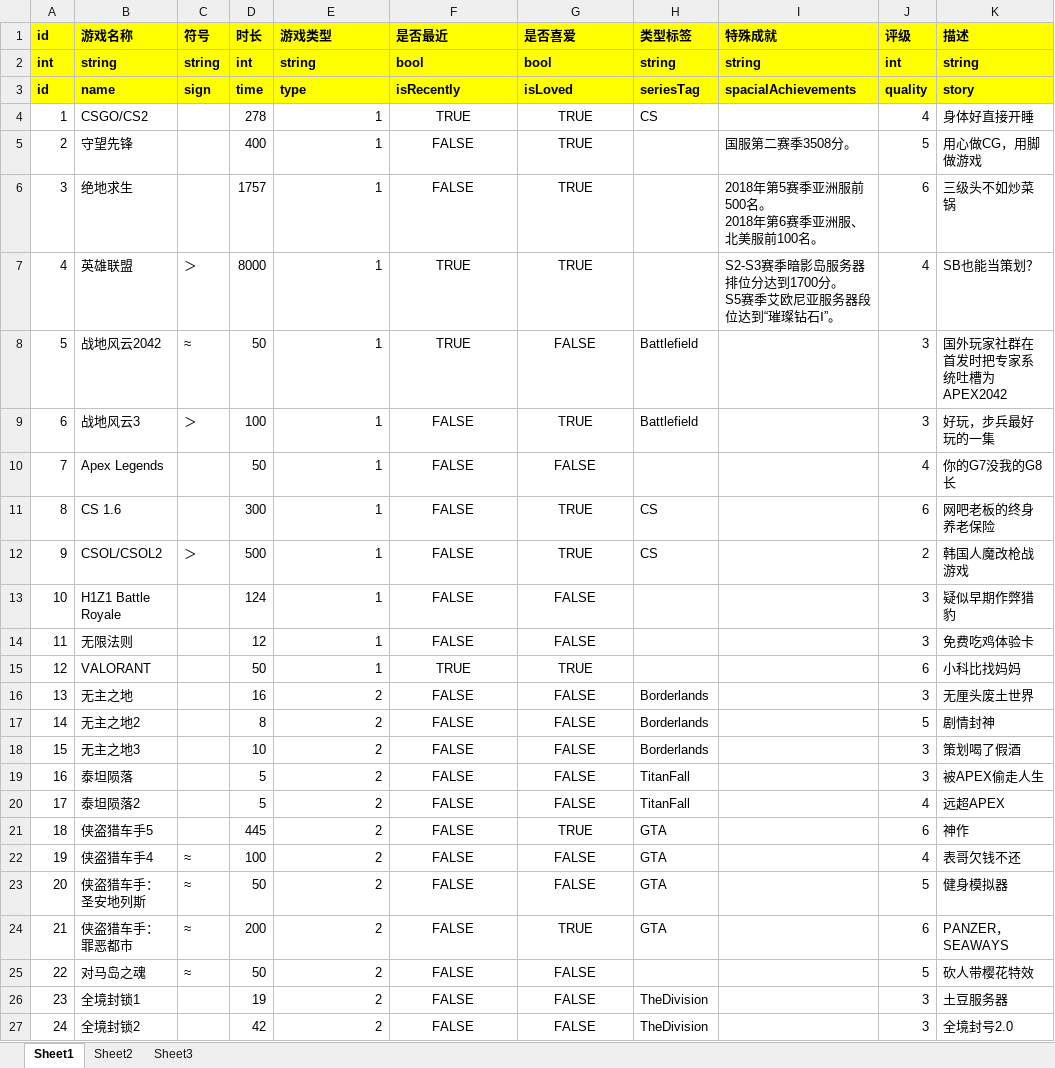
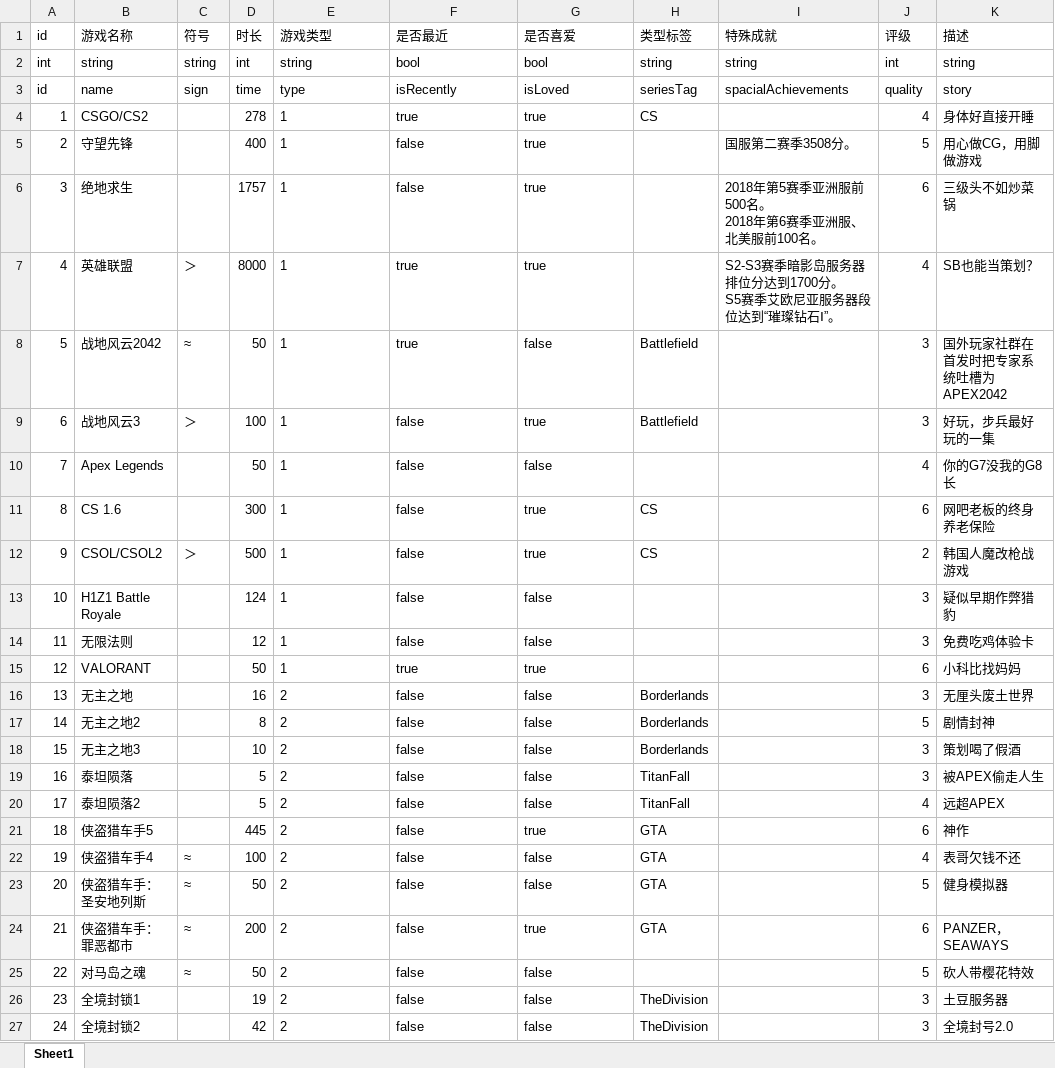
Before and after one commit to jianzou1/Emanon, an Excel workbook: cfg/excel/game_time_cfg.xlsx, sheet Sheet1, drawn as a sheet; only a part is shown; values as stored, in another font and other column widths than the file's, no borders; the diff covers the shown part only; the diff names each change by its address in the sheet, - before the commit and + after, or states it on an @@ line.

Commit message:
opmitize game

```diff
--- a/cfg/excel/game_time_cfg.xlsx (sheet Sheet1)
+++ b/cfg/excel/game_time_cfg.xlsx (sheet Sheet1)
-sheet tab: Sheet2
-sheet tab: Sheet3
@@ A1:K3 fill: #FFFF00 → none, bold: on → off @@
-E4:E27 alignment: right
+E4:E27 alignment: left
-F4 (是否最近): TRUE
+F4 (是否最近): true
-F4:G27 alignment: center
+F4:G27 alignment: left
-G4:G7 (是否喜爱): TRUE
+G4:G7 (是否喜爱): true
-F5:F6 (是否最近): FALSE
+F5:F6 (是否最近): false
-F7:F8 (是否最近): TRUE
+F7:F8 (是否最近): true
-G8 (是否喜爱): FALSE
+G8 (是否喜爱): false
-F9:F14 (是否最近): FALSE
+F9:F14 (是否最近): false
-G9 (是否喜爱): TRUE
+G9 (是否喜爱): true
-G10 (是否喜爱): FALSE
+G10 (是否喜爱): false
-G11:G12 (是否喜爱): TRUE
+G11:G12 (是否喜爱): true
-G13:G14 (是否喜爱): FALSE
+G13:G14 (是否喜爱): false
-F15 (是否最近): TRUE
+F15 (是否最近): true
-G15 (是否喜爱): TRUE
+G15 (是否喜爱): true
-F16:F27 (是否最近): FALSE
+F16:F27 (是否最近): false
-G16:G20 (是否喜爱): FALSE
+G16:G20 (是否喜爱): false
-G21 (是否喜爱): TRUE
+G21 (是否喜爱): true
-G22:G23 (是否喜爱): FALSE
+G22:G23 (是否喜爱): false
-G24 (是否喜爱): TRUE
+G24 (是否喜爱): true
-G25:G27 (是否喜爱): FALSE
+G25:G27 (是否喜爱): false
```
Also changed, not shown: 156 edited cells and cell formats elsewhere in this sheet, cfg/excel/gallery_cfg.xlsx, cfg/excel/lang_cfg.xlsx, 17 other files.
